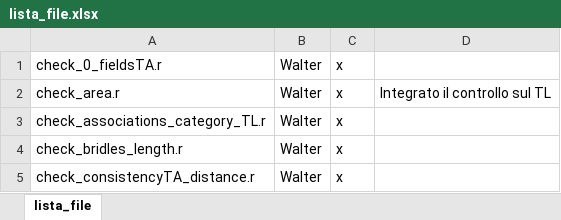
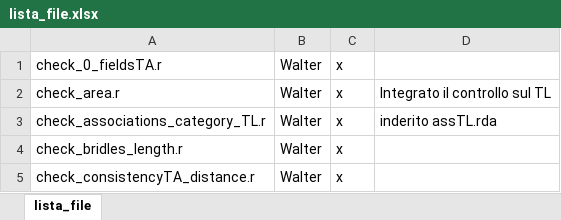
Before and after one commit to COISPA/RoME, an Excel workbook: lista_file.xlsx, sheet lista_file, drawn as a sheet; only a part is shown; values as stored, in another font and other column widths than the file's, no borders; the diff names each change by its address in the sheet, - before the commit and + after, or states it on an @@ line.

Commit message:
Update lista_file.xlsx

```diff
--- a/lista_file.xlsx (sheet lista_file)
+++ b/lista_file.xlsx (sheet lista_file)
-D3: (empty)
+D3: inderito assTL.rda
```
